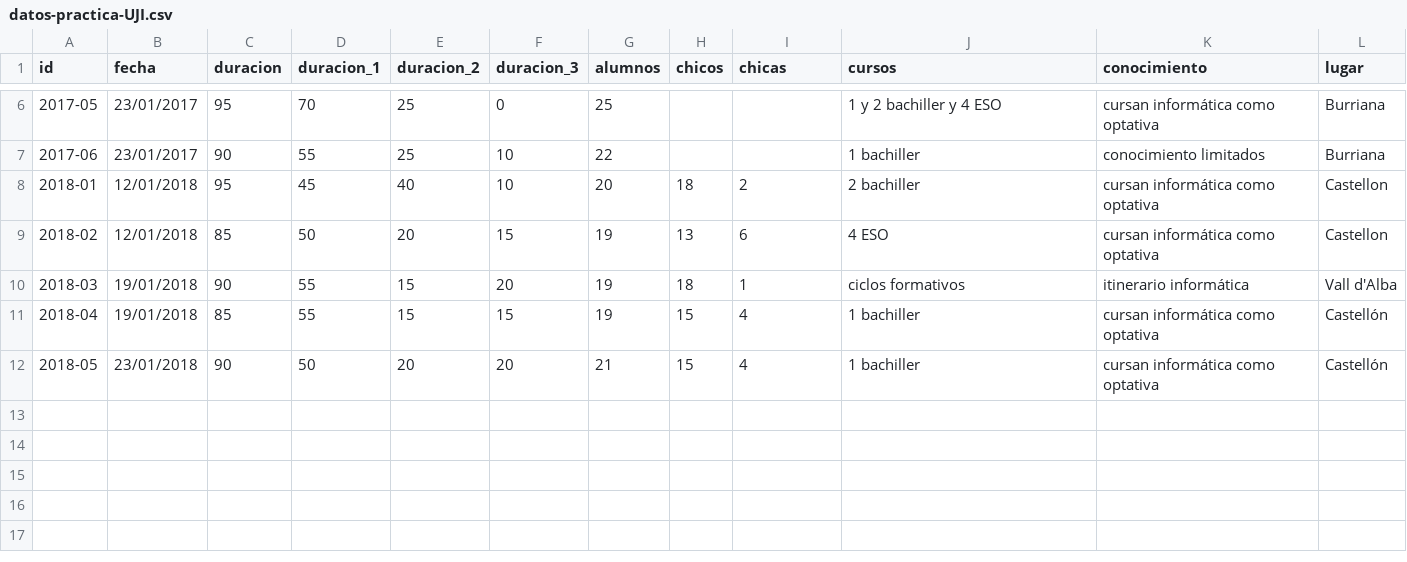
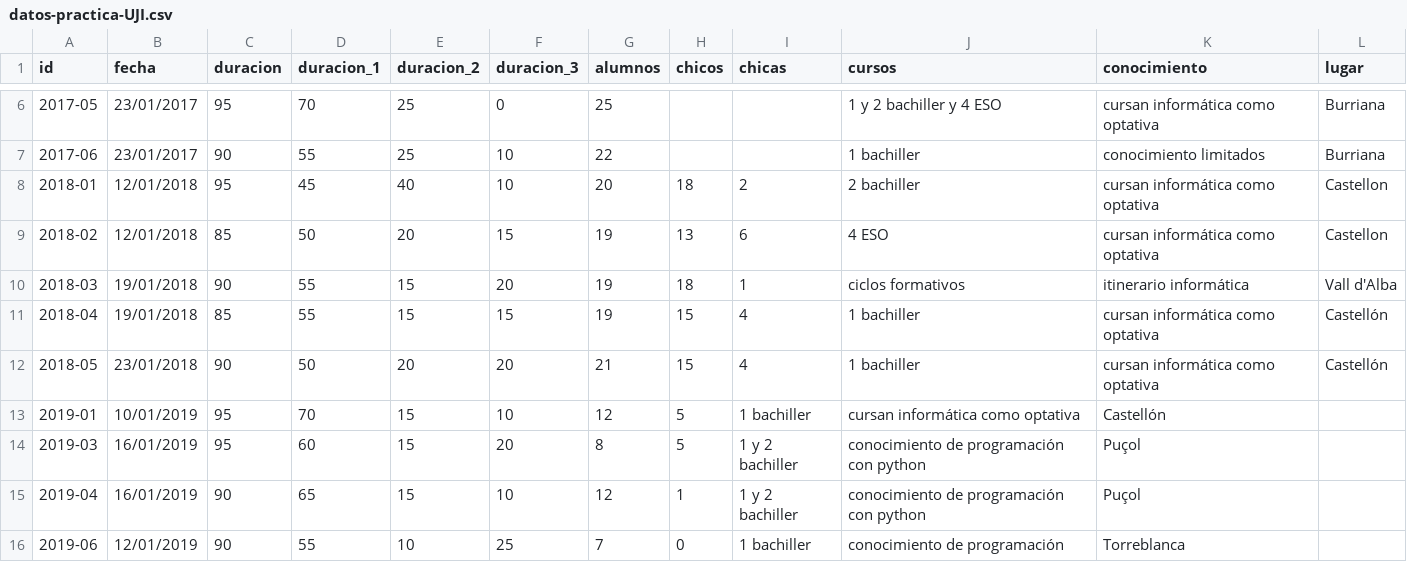
Before and after one commit to cgranell/jenui2018, a CSV file: data/datos-practica-UJI.csv, drawn as a sheet; only a part is shown, gaps mark what is left out.

Commit message:
Added data 2019

```diff
--- a/data/datos-practica-UJI.csv
+++ b/data/datos-practica-UJI.csv
@@ -12 +12,5 @@ id,fecha,duracion,duracion_1,duracion_2,duracion_3,alumnos,chicos,chicas,cursos,
 2018-05,23/01/2018,90,50,20,20,21,15,4,1 bachiller,cursan informática como optativa,Castellón
+2019-01,10/01/2019,95,70,15,10,12,5,1 bachiller,cursan informática como optativa,Castellón
+2019-03,16/01/2019,95,60,15,20,8,5, 1 y 2 bachiller,conocimiento de programación con python,Puçol
+2019-04,16/01/2019,90,65,15,10,12,1, 1 y 2 bachiller,conocimiento de programación con python,Puçol
+2019-06,12/01/2019,90,55,10,25,7,0, 1 bachiller,conocimiento de programación,Torreblanca
```
Also changed, not shown: 1 other file.
